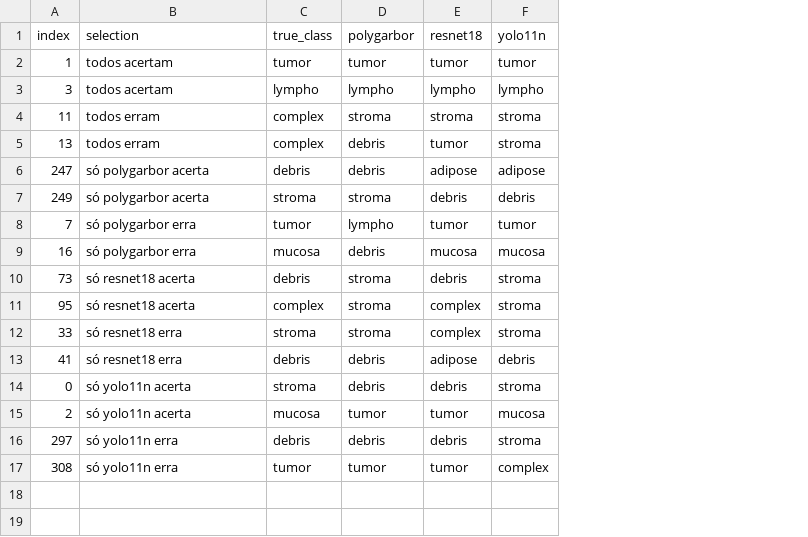
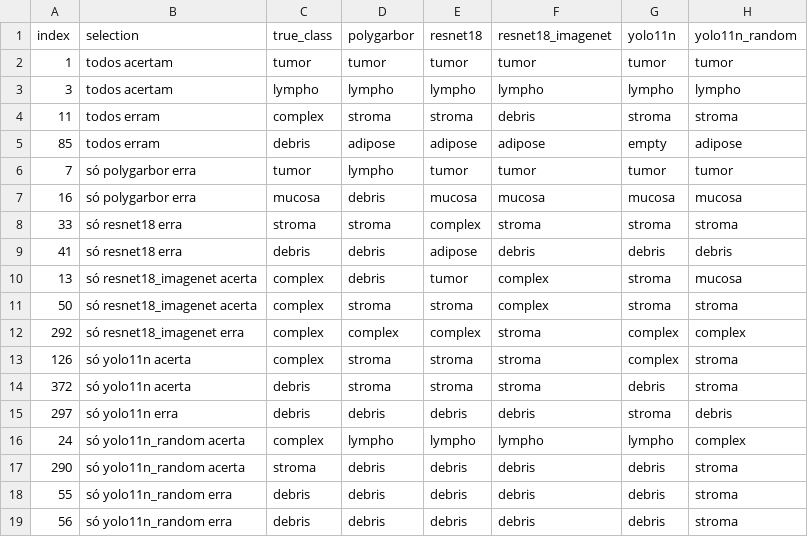
Before and after one commit to CodeWracker/colorectal_histology_classification, a CSV file: comparison/results/2026-09-12/error_gallery.csv, drawn as a sheet; removed rows and columns are numbered as before the commit, all else as after; the diff names each change by its address in the sheet, - before the commit and + after, or states it on an @@ line.

```diff
--- a/comparison/results/2026-09-12/error_gallery.csv
+++ b/comparison/results/2026-09-12/error_gallery.csv
+column F (resnet18_imagenet), rows 2-4: tumor | lympho | debris; rows 6-9: tumor | mucosa | stroma | debris; row 15: debris
+column H (yolo11n_random), rows 2-4: tumor | lympho | stroma; rows 6-9: tumor | mucosa | stroma | debris; row 15: debris
-row 5: 13 | todos erram | complex | debris | tumor | stroma
-row 6: 247 | só polygarbor acerta | debris | debris | adipose | adipose
-row 7: 249 | só polygarbor acerta | stroma | stroma | debris | debris
+row 5: 85 | todos erram | debris | adipose | adipose | adipose | empty | adipose
-row 10: 73 | só resnet18 acerta | debris | stroma | debris | stroma
-row 11: 95 | só resnet18 acerta | complex | stroma | complex | stroma
-row 14: 0 | só yolo11n acerta | stroma | debris | debris | stroma
-row 15: 2 | só yolo11n acerta | mucosa | tumor | tumor | mucosa
+row 10: 13 | só resnet18_imagenet acerta | complex | debris | tumor | complex | stroma | mucosa
+row 11: 50 | só resnet18_imagenet acerta | complex | stroma | stroma | complex | stroma | stroma
+row 12: 292 | só resnet18_imagenet erra | complex | complex | complex | stroma | complex | complex
+row 13: 126 | só yolo11n acerta | complex | stroma | stroma | stroma | complex | stroma
+row 14: 372 | só yolo11n acerta | debris | stroma | stroma | stroma | debris | stroma
-row 17: 308 | só yolo11n erra | tumor | tumor | tumor | complex
+row 16: 24 | só yolo11n_random acerta | complex | lympho | lympho | lympho | lympho | complex
+row 17: 290 | só yolo11n_random acerta | stroma | debris | debris | debris | debris | stroma
+row 18: 55 | só yolo11n_random erra | debris | debris | debris | debris | debris | stroma
+row 19: 56 | só yolo11n_random erra | debris | debris | debris | debris | debris | stroma
```
Also changed, not shown: comparison/results/2026-09-12/edge.csv, comparison/results/2026-09-12/localization/metrics.csv, 26 other files.
